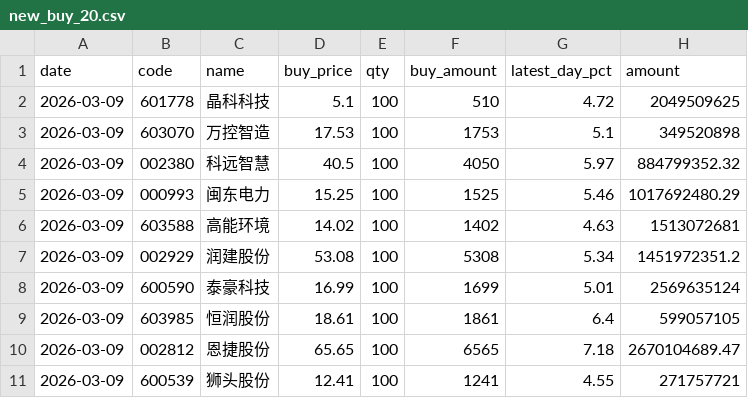
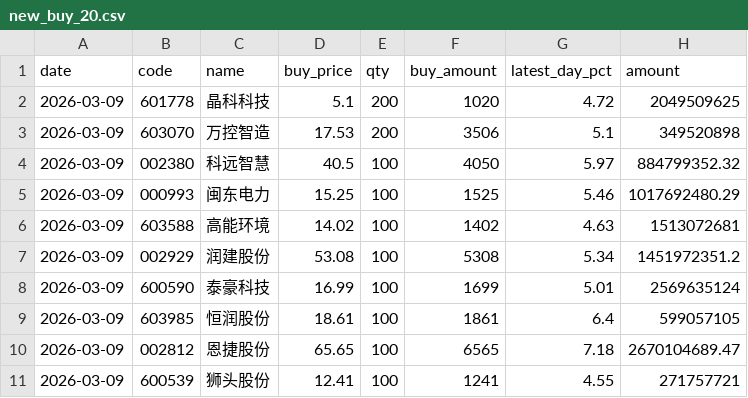
Before and after one commit to lwy-cpu93/-, a CSV file: data/new_buy_20.csv, drawn as a sheet; only a part is shown; the diff names each change by its address in the sheet, - before the commit and + after, or states it on an @@ line.

```diff
--- a/data/new_buy_20.csv
+++ b/data/new_buy_20.csv
-E2:E3 (qty): 100
+E2:E3 (qty): 200
-F2 (buy_amount): 510
+F2 (buy_amount): 1020
-F3 (buy_amount): 1753
+F3 (buy_amount): 3506
```
Also changed, not shown: data/portfolio_review_all.csv, data/trade_log_2026-03-09.csv, 8 other files.
